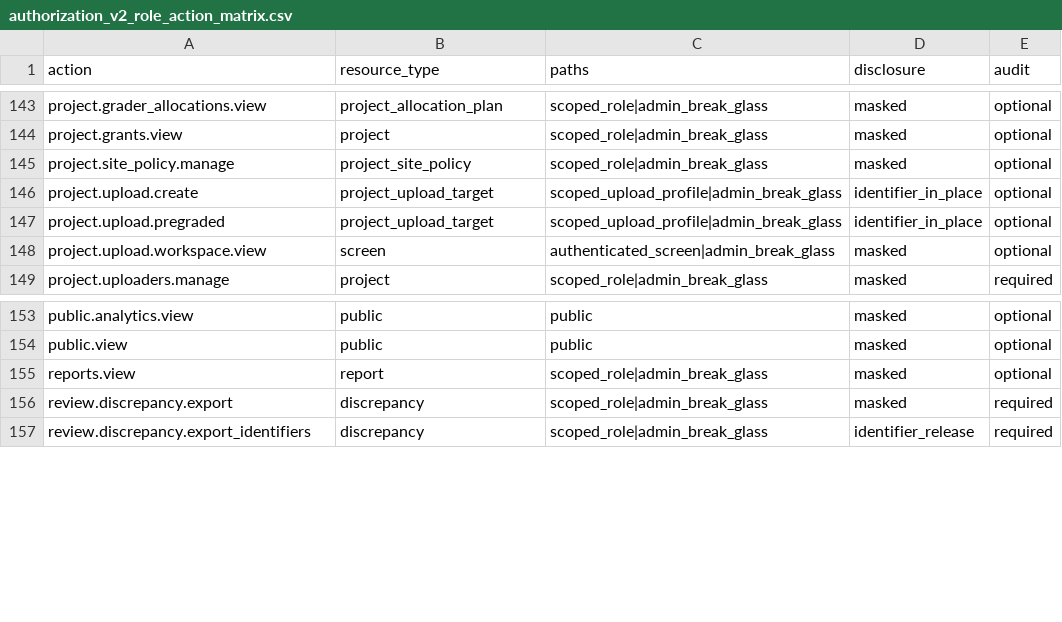
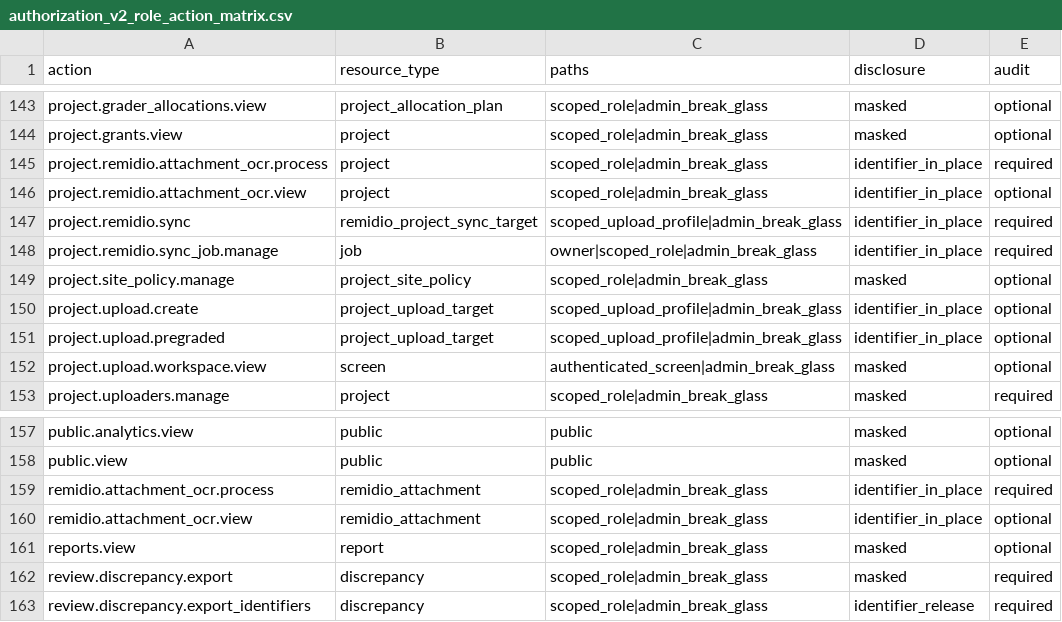
Before and after one commit to drguptavivek/fundus_img_xtract, a CSV file: docs/policy/generated/authorization_v2_role_action_matrix.csv, drawn as a sheet; only a part is shown, gaps mark what is left out; the diff names each change by its address in the sheet, - before the commit and + after, or states it on an @@ line.

Commit message:
Authorize Remidio sync and OCR operations

```diff
--- a/docs/policy/generated/authorization_v2_role_action_matrix.csv
+++ b/docs/policy/generated/authorization_v2_role_action_matrix.csv
+row 145: project.remidio.attachment_ocr.process | project | scoped_role|admin_break_glass | identifier_in_place | required
+row 146: project.remidio.attachment_ocr.view | project | scoped_role|admin_break_glass | identifier_in_place | optional
+row 147: project.remidio.sync | remidio_project_sync_target | scoped_upload_profile|admin_break_glass | identifier_in_place | required
+row 148: project.remidio.sync_job.manage | job | owner|scoped_role|admin_break_glass | identifier_in_place | required
+row 159: remidio.attachment_ocr.process | remidio_attachment | scoped_role|admin_break_glass | identifier_in_place | required
+row 160: remidio.attachment_ocr.view | remidio_attachment | scoped_role|admin_break_glass | identifier_in_place | optional
```
Also changed, not shown: 13 other files.
